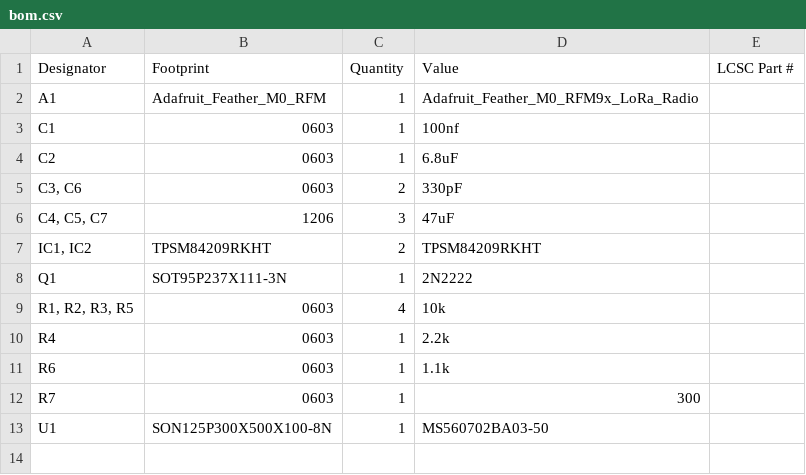
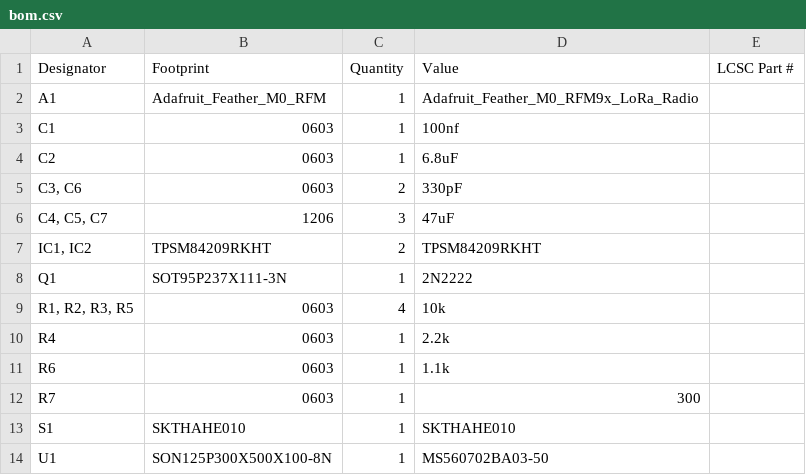
Before and after one commit to CalebJM04/IEEE-2026-UAV, a CSV file: IEEE_Drone_2026/production/bom.csv, drawn as a sheet.

```diff
--- a/IEEE_Drone_2026/production/bom.csv
+++ b/IEEE_Drone_2026/production/bom.csv
@@ -12,2 +12,3 @@ R6,0603,1,1.1k,
 R7,0603,1,300,
+S1,SKTHAHE010,1,SKTHAHE010,
 U1,SON125P300X500X100-8N,1,MS560702BA03-50,
```
Also changed, not shown: IEEE_Drone_2026/production/positions.csv, 10 other files.
